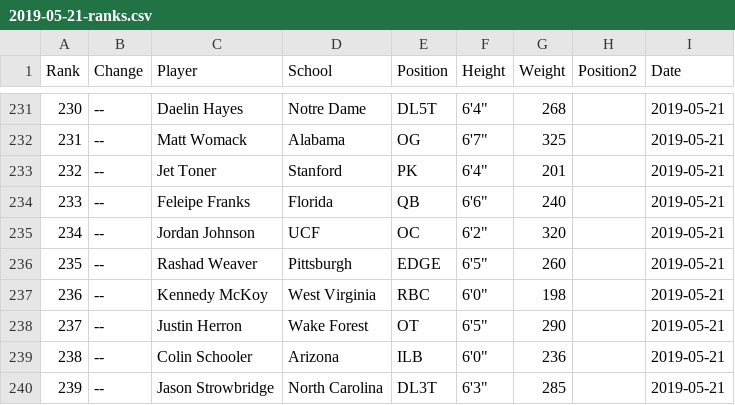
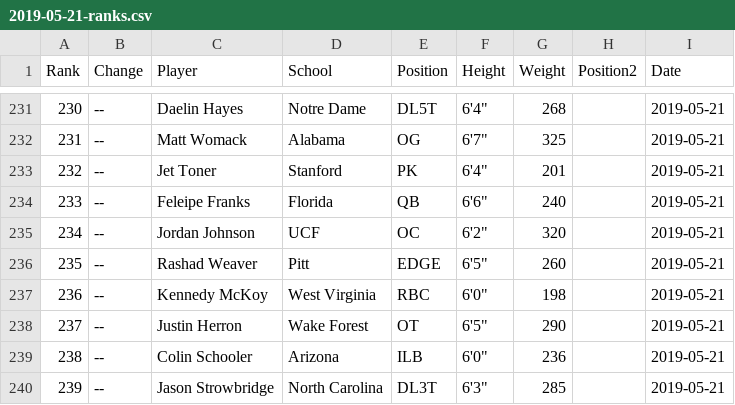
Before and after one commit to Leagify/scrapysharp-dt2020, a CSV file: ranks/2019-05-21-ranks.csv, drawn as a sheet; only a part is shown, gaps mark what is left out.

Commit message:
Adds new school to string filtering

```diff
--- a/ranks/2019-05-21-ranks.csv
+++ b/ranks/2019-05-21-ranks.csv
@@ -235,3 +235,3 @@ Rank,Change,Player,School,Position,Height,Weight,Position2,Date
 234,--,Jordan Johnson,UCF,OC,"6'2""",320,,2019-05-21
-235,--,Rashad Weaver,Pittsburgh,EDGE,"6'5""",260,,2019-05-21
+235,--,Rashad Weaver,Pitt,EDGE,"6'5""",260,,2019-05-21
 236,--,Kennedy McKoy,West Virginia,RBC,"6'0""",198,,2019-05-21
```
Also changed, not shown: 5 other files.
